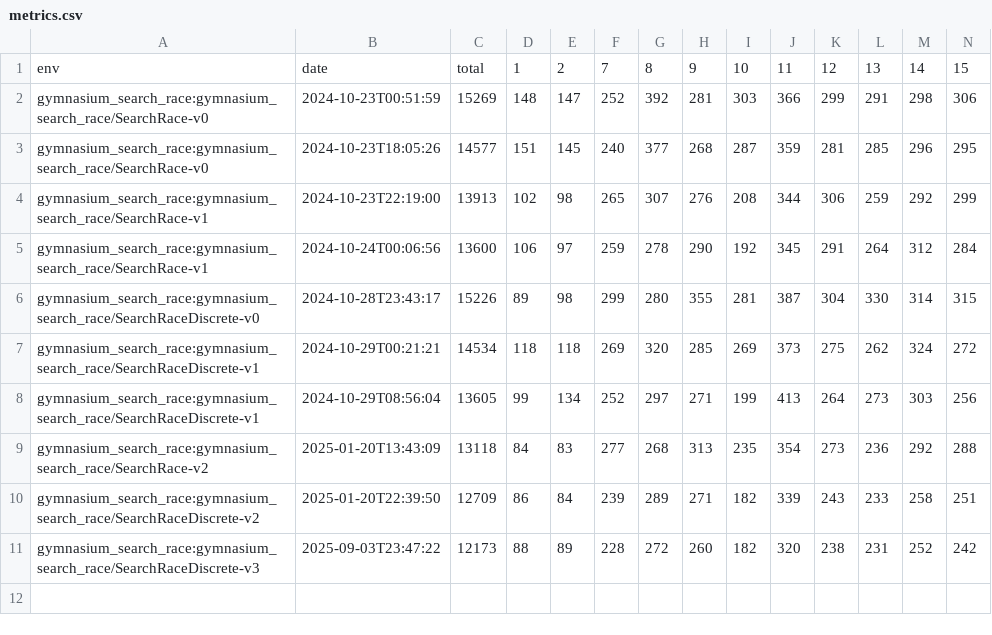
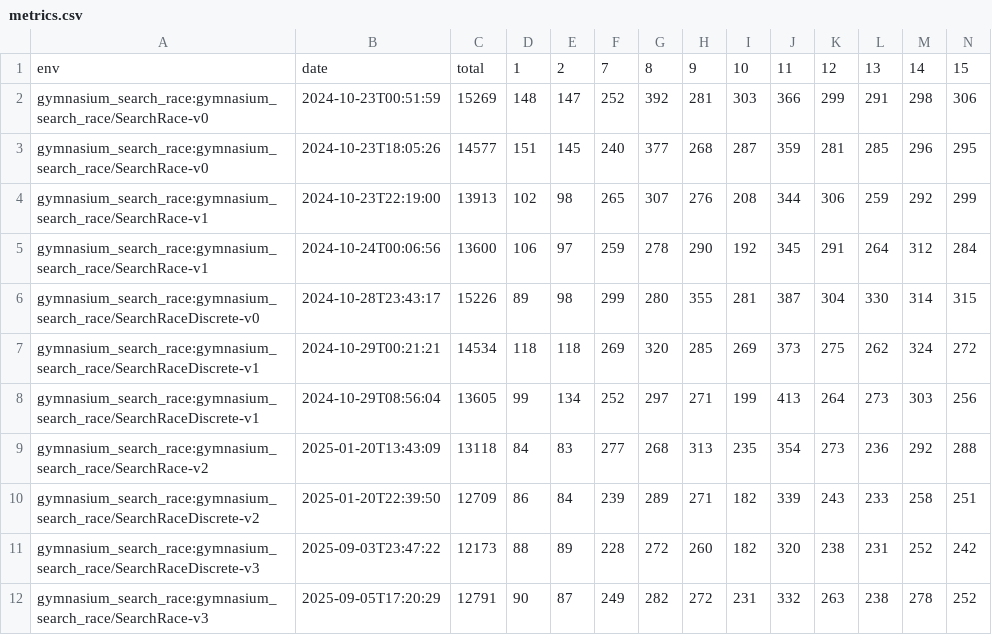
Before and after one commit to Quentin18/gymnasium-search-race, a CSV file: data/metrics.csv, drawn as a sheet; only a part is shown; rows hold the shown columns only; the diff names each change by its address in the sheet, - before the commit and + after, or states it on an @@ line.

Commit message:
chore: update best model for search race and update metrics

```diff
--- a/data/metrics.csv
+++ b/data/metrics.csv
+row 12: gymnasium_search_race:gymnasium_search_race/SearchRace-v3 | 2025-09-05T17:20:29 | 12791 | 90 | 87 | 249 | 282 | 272 | 231 | 332 | 263 | 238 | 278 | 252
```
Also changed, not shown: 2 other files.
